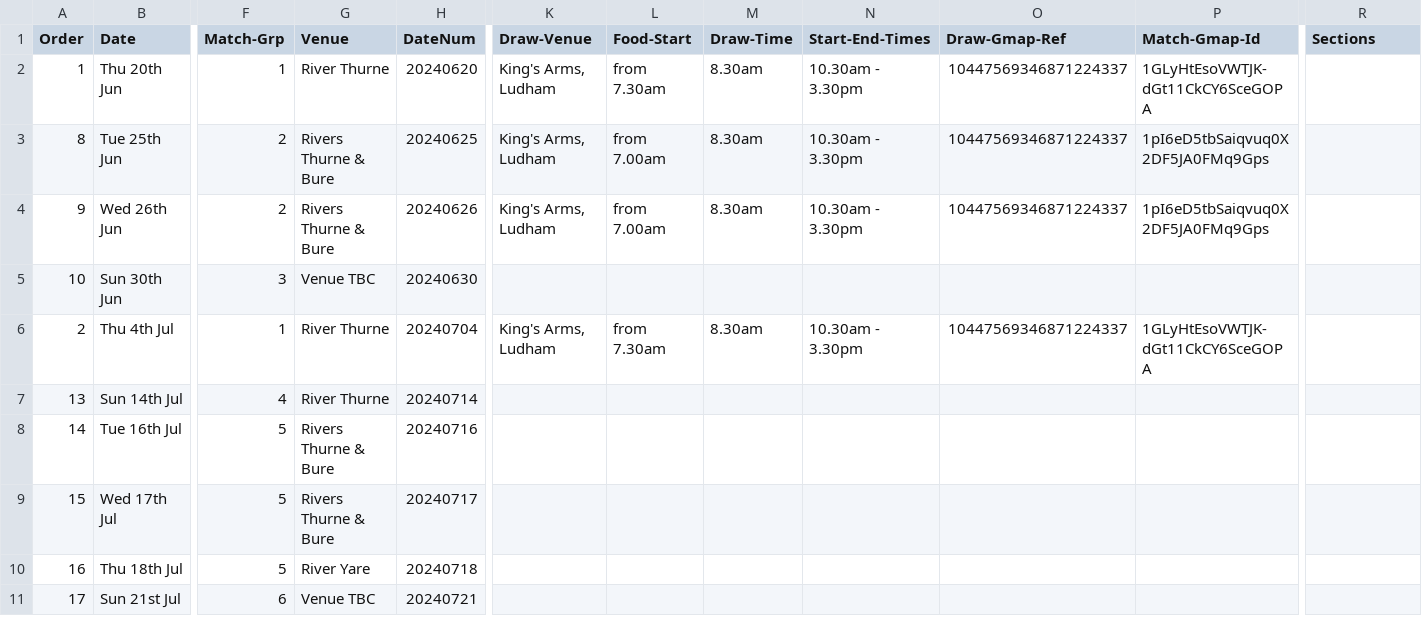
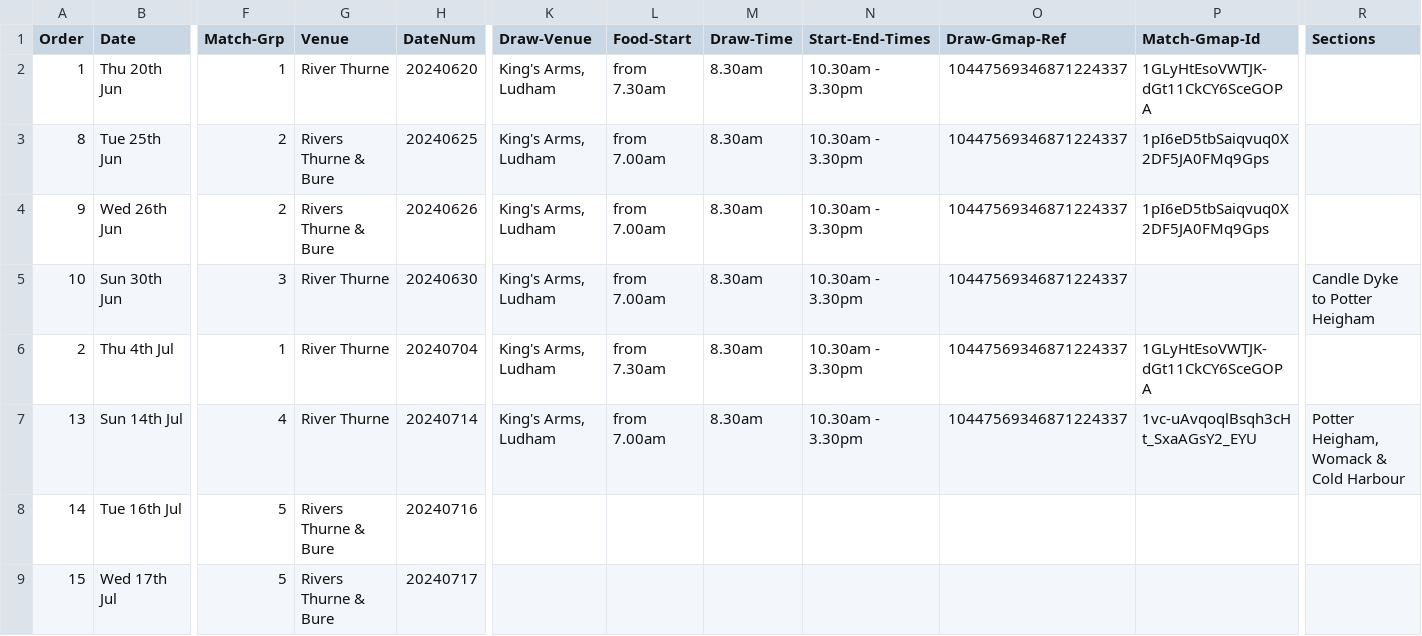
Before and after one commit to ndaa-developer/ndaa-release-two, a CSV file: _data/matches.csv, drawn as a sheet; only a part is shown, gaps mark what is left out; the shorter side is filled out with more unchanged rows; the diff names each change by its address in the sheet, - before the commit and + after, or states it on an @@ line.

```diff
--- a/_data/matches.csv
+++ b/_data/matches.csv
-G5 (Venue): Venue TBC
+G5 (Venue): River Thurne
-K5 (Draw-Venue): (empty)
+K5 (Draw-Venue): King's Arms, Ludham
-L5 (Food-Start): (empty)
+L5 (Food-Start): from 7.00am
-M5 (Draw-Time): (empty)
+M5 (Draw-Time): 8.30am
-N5 (Start-End-Times): (empty)
+N5 (Start-End-Times): 10.30am - 3.30pm
-O5 (Draw-Gmap-Ref): (empty)
+O5 (Draw-Gmap-Ref): 10447569346871224337
-R5 (Sections): (empty)
+R5 (Sections): Candle Dyke to Potter Heigham
-K7 (Draw-Venue): (empty)
+K7 (Draw-Venue): King's Arms, Ludham
-L7 (Food-Start): (empty)
+L7 (Food-Start): from 7.00am
-M7 (Draw-Time): (empty)
+M7 (Draw-Time): 8.30am
-N7 (Start-End-Times): (empty)
+N7 (Start-End-Times): 10.30am - 3.30pm
-O7 (Draw-Gmap-Ref): (empty)
+O7 (Draw-Gmap-Ref): 10447569346871224337
-P7 (Match-Gmap-Id): (empty)
+P7 (Match-Gmap-Id): 1vc-uAvqoqlBsqh3cHt_SxaAGsY2_EYU
-R7 (Sections): (empty)
+R7 (Sections): Potter Heigham, Womack & Cold Harbour
```
Also changed, not shown: _data/bookings.csv, 4 other files.
